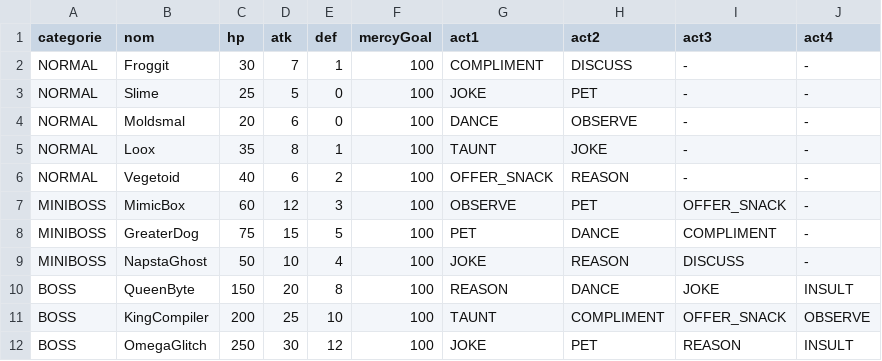
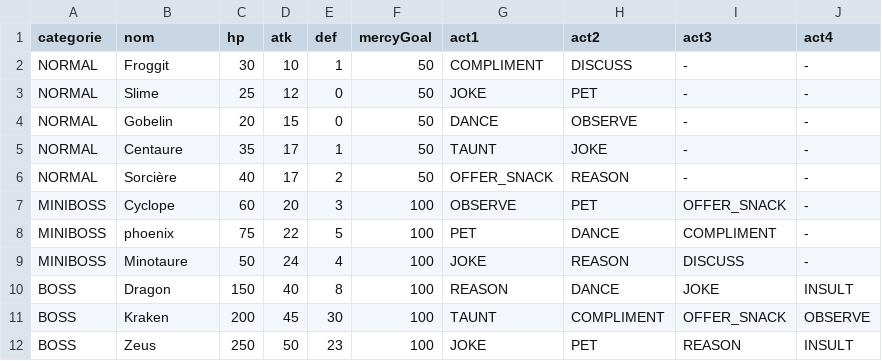
Before and after one commit to Victor-MICHELON/Alterdune, a CSV file: data/monsters.csv, drawn as a sheet.

```diff
--- a/data/monsters.csv
+++ b/data/monsters.csv
@@ -1,12 +1,12 @@
 categorie;nom;hp;atk;def;mercyGoal;act1;act2;act3;act4
-NORMAL;Froggit;30;7;1;100;COMPLIMENT;DISCUSS;-;-
-NORMAL;Slime;25;5;0;100;JOKE;PET;-;-
-NORMAL;Moldsmal;20;6;0;100;DANCE;OBSERVE;-;-
-NORMAL;Loox;35;8;1;100;TAUNT;JOKE;-;-
-NORMAL;Vegetoid;40;6;2;100;OFFER_SNACK;REASON;-;-
-MINIBOSS;MimicBox;60;12;3;100;OBSERVE;PET;OFFER_SNACK;-
-MINIBOSS;GreaterDog;75;15;5;100;PET;DANCE;COMPLIMENT;-
-MINIBOSS;NapstaGhost;50;10;4;100;JOKE;REASON;DISCUSS;-
-BOSS;QueenByte;150;20;8;100;REASON;DANCE;JOKE;INSULT
-BOSS;KingCompiler;200;25;10;100;TAUNT;COMPLIMENT;OFFER_SNACK;OBSERVE
-BOSS;OmegaGlitch;250;30;12;100;JOKE;PET;REASON;INSULT
+NORMAL;Froggit;30;10;1;50;COMPLIMENT;DISCUSS;-;-
+NORMAL;Slime;25;12;0;50;JOKE;PET;-;-
+NORMAL;Gobelin;20;15;0;50;DANCE;OBSERVE;-;-
+NORMAL;Centaure;35;17;1;50;TAUNT;JOKE;-;-
+NORMAL;Sorcière;40;17;2;50;OFFER_SNACK;REASON;-;-
+MINIBOSS;Cyclope;60;20;3;100;OBSERVE;PET;OFFER_SNACK;-
+MINIBOSS;phoenix;75;22;5;100;PET;DANCE;COMPLIMENT;-
+MINIBOSS;Minotaure;50;24;4;100;JOKE;REASON;DISCUSS;-
+BOSS;Dragon;150;40;8;100;REASON;DANCE;JOKE;INSULT
+BOSS;Kraken;200;45;30;100;TAUNT;COMPLIMENT;OFFER_SNACK;OBSERVE
+BOSS;Zeus;250;50;23;100;JOKE;PET;REASON;INSULT
```
Also changed, not shown: 6 other files.
